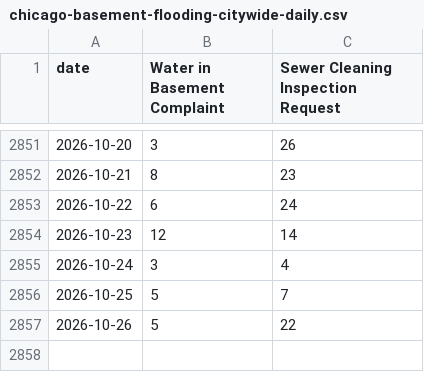
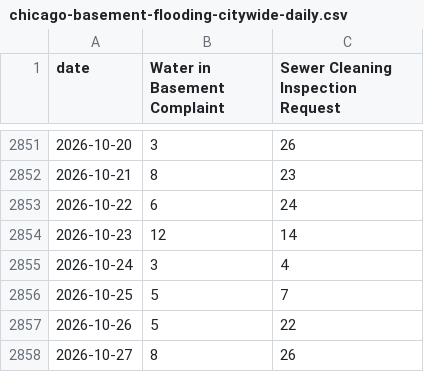
Before and after one commit to proofnotfluff-a11y/Proofnotfluff-pins, a CSV file: docs/chicago-basement-flooding/chicago-basement-flooding-citywide-daily.csv, drawn as a sheet; only a part is shown, gaps mark what is left out.

Commit message:
Chicago basement flooding calls data 2026-10-28

```diff
--- a/docs/chicago-basement-flooding/chicago-basement-flooding-citywide-daily.csv
+++ b/docs/chicago-basement-flooding/chicago-basement-flooding-citywide-daily.csv
@@ -2857 +2857,2 @@ date,Water in Basement Complaint,Sewer Cleaning Inspection Request
 2026-10-26,5,22
+2026-10-27,8,26
```
Also changed, not shown: docs/chicago-basement-flooding/chicago-basement-flooding-by-area-month.csv, 3 other files.
